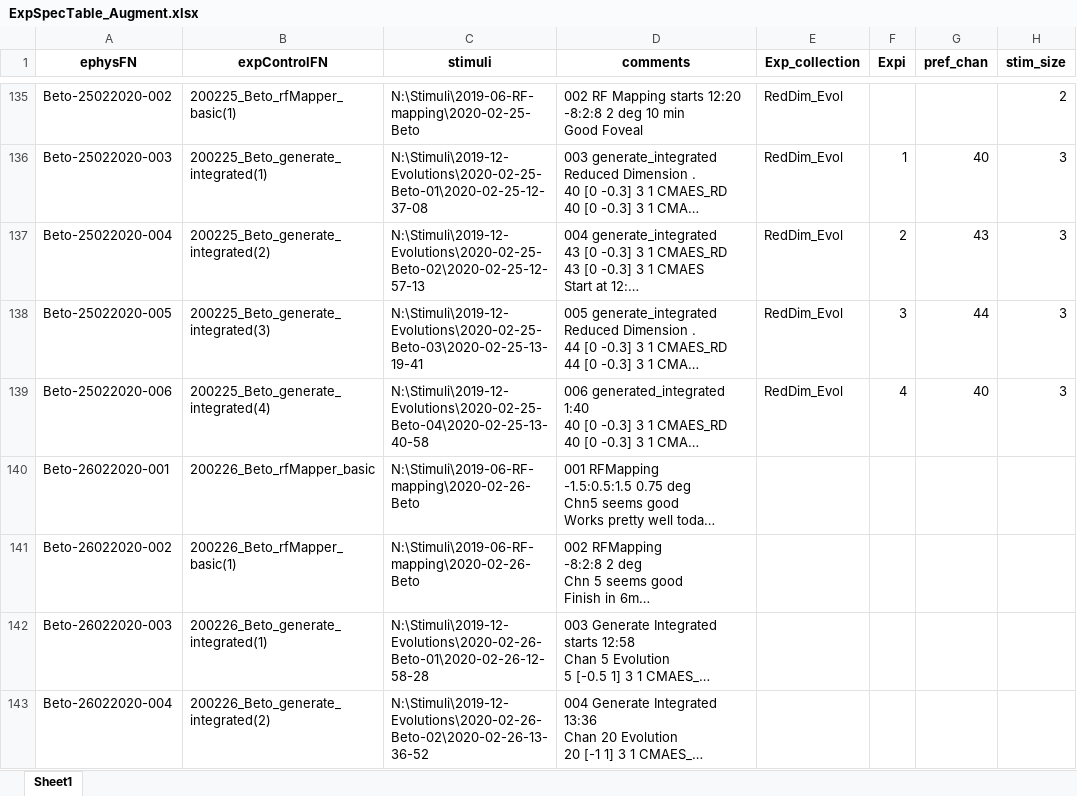
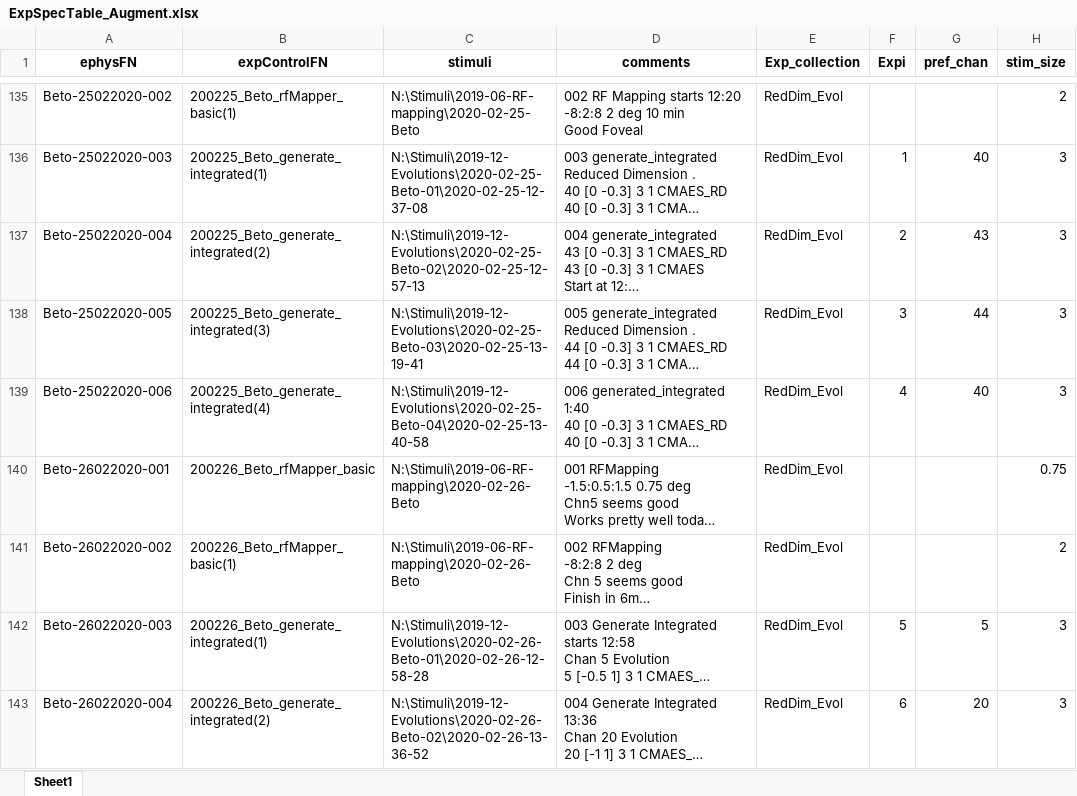
Before and after one commit to Animadversio/Monkey_Visual_Experiment_Data_Processing, an Excel workbook: ExpSpecTable_Augment.xlsx, sheet Sheet1, drawn as a sheet; only a part is shown, gaps mark what is left out; long unchanged cells end in …; values as stored, in another font and other column widths than the file's, no borders; the diff names each change by its address in the sheet, - before the commit and + after, or states it on an @@ line.

```diff
--- a/ExpSpecTable_Augment.xlsx (sheet Sheet1)
+++ b/ExpSpecTable_Augment.xlsx (sheet Sheet1)
-E140:E143 (Exp_collection): (empty)
+E140:E143 (Exp_collection): RedDim_Evol
-H140 (stim_size): (empty)
+H140 (stim_size): 0.75
-H141 (stim_size): (empty)
+H141 (stim_size): 2
-F142 (Expi): (empty)
+F142 (Expi): 5
-G142 (pref_chan): (empty)
+G142 (pref_chan): 5
-H142:H143 (stim_size): (empty)
+H142:H143 (stim_size): 3
-F143 (Expi): (empty)
+F143 (Expi): 6
-G143 (pref_chan): (empty)
+G143 (pref_chan): 20
```
Also changed, not shown: 3 other files.
